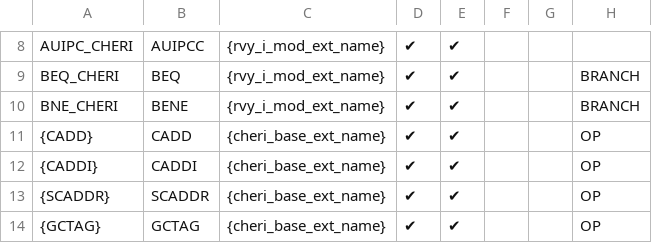
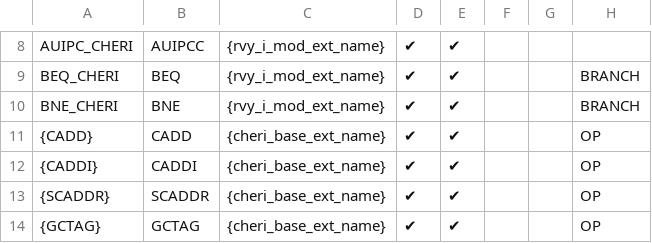
Before and after one commit to riscv/riscv-cheri, a CSV file: src/cheri/csv/CHERI_ISA.csv, drawn as a sheet; only a part is shown, gaps mark what is left out; the diff names each change by its address in the sheet, - before the commit and + after, or states it on an @@ line.

Commit message:
Update src/cheri/csv/CHERI_ISA.csv
Co-authored-by: Jessica Clarke <jrtc27@jrtc27.com>
Signed-off-by: Tariq Kurd <tariq.kurd@codasip.com>

```diff
--- a/src/cheri/csv/CHERI_ISA.csv
+++ b/src/cheri/csv/CHERI_ISA.csv
-B10: BENE
+B10: BNE
```
